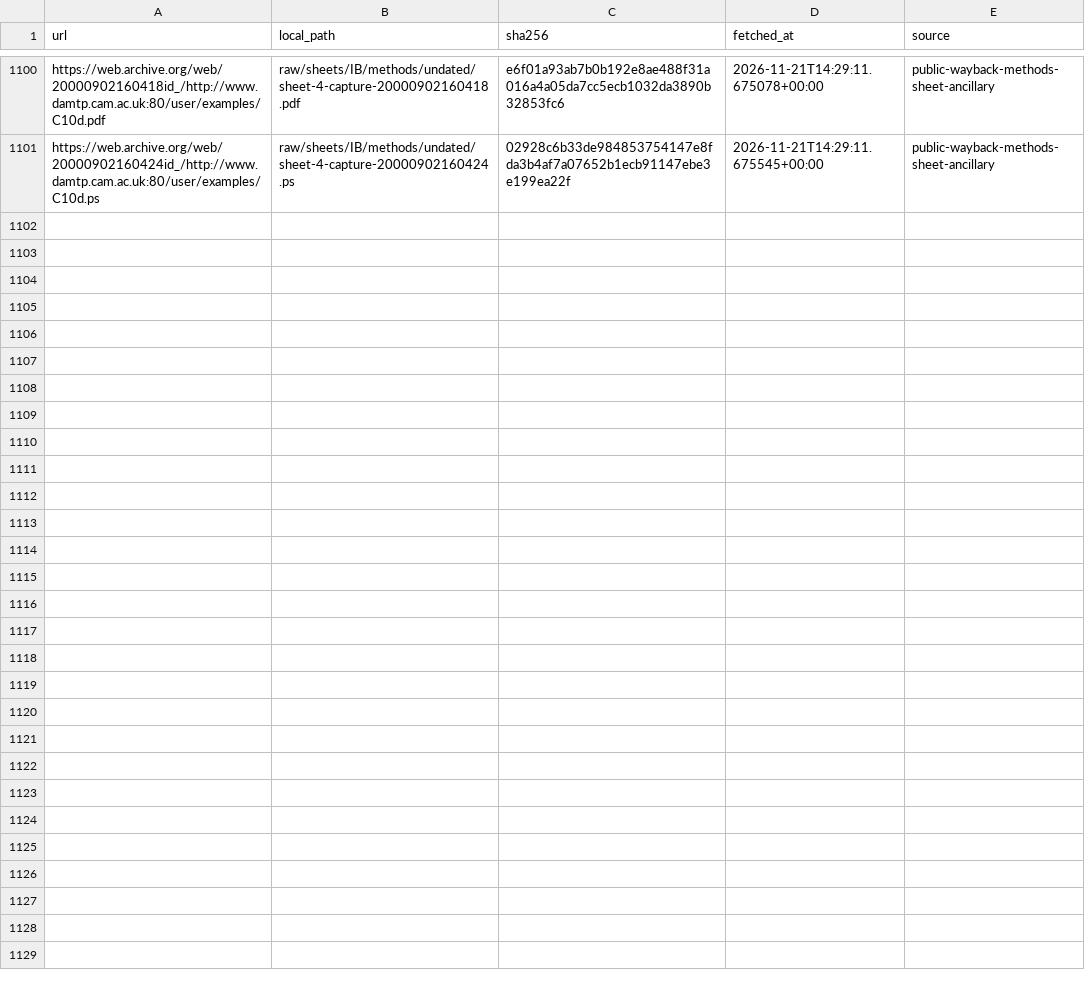
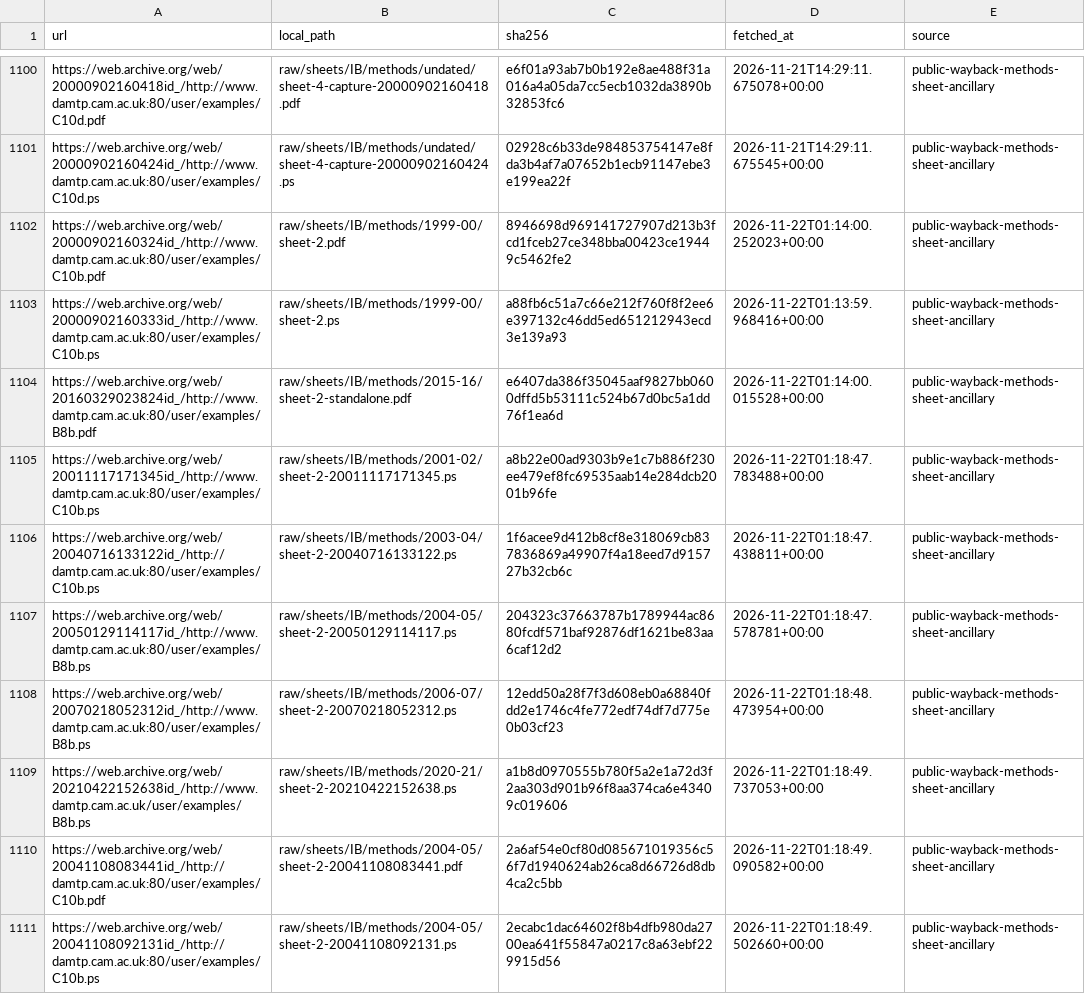
Before and after one commit to TonyyyyyTang/cambridge-maths-private, a CSV file: manifest.csv, drawn as a sheet; only a part is shown, gaps mark what is left out.

Commit message:
Document the original printings of Methods sheet two

```diff
--- a/manifest.csv
+++ b/manifest.csv
@@ -1101 +1101,11 @@ https://web.archive.org/web/20000902160418id_/http://www.damtp.cam.ac.uk:80/user
 https://web.archive.org/web/20000902160424id_/http://www.damtp.cam.ac.uk:80/user/examples/C10d.ps,raw/sheets/IB/methods/undated/sheet-4-capture-20000902160424.ps,02928c6b33de984853754147e8fda3b4af7a07652b1ecb91147ebe3e199ea22f,2026-11-21T14:29:11.675545+00:00,public-wayback-methods-sheet-ancillary
+https://web.archive.org/web/20000902160324id_/http://www.damtp.cam.ac.uk:80/user/examples/C10b.pdf,raw/sheets/IB/methods/1999-00/sheet-2.pdf,8946698d969141727907d213b3fcd1fceb27ce348bba00423ce19449c5462fe2,2026-11-22T01:14:00.252023+00:00,public-wayback-methods-sheet-ancillary
+https://web.archive.org/web/20000902160333id_/http://www.damtp.cam.ac.uk:80/user/examples/C10b.ps,raw/sheets/IB/methods/1999-00/sheet-2.ps,a88fb6c51a7c66e212f760f8f2ee6e397132c46dd5ed651212943ecd3e139a93,2026-11-22T01:13:59.968416+00:00,public-wayback-methods-sheet-ancillary
+https://web.archive.org/web/20160329023824id_/http://www.damtp.cam.ac.uk:80/user/examples/B8b.pdf,raw/sheets/IB/methods/2015-16/sheet-2-standalone.pdf,e6407da386f35045aaf9827bb0600dffd5b53111c524b67d0bc5a1dd76f1ea6d,2026-11-22T01:14:00.015528+00:00,public-wayback-methods-sheet-ancillary
+https://web.archive.org/web/20011117171345id_/http://www.damtp.cam.ac.uk:80/user/examples/C10b.ps,raw/sheets/IB/methods/2001-02/sheet-2-20011117171345.ps,a8b22e00ad9303b9e1c7b886f230ee479ef8fc69535aab14e284dcb2001b96fe,2026-11-22T01:18:47.783488+00:00,public-wayback-methods-sheet-ancillary
+https://web.archive.org/web/20040716133122id_/http://damtp.cam.ac.uk:80/user/examples/C10b.ps,raw/sheets/IB/methods/2003-04/sheet-2-20040716133122.ps,1f6acee9d412b8cf8e318069cb837836869a49907f4a18eed7d915727b32cb6c,2026-11-22T01:18:47.438811+00:00,public-wayback-methods-sheet-ancillary
+https://web.archive.org/web/20050129114117id_/http://www.damtp.cam.ac.uk:80/user/examples/B8b.ps,raw/sheets/IB/methods/2004-05/sheet-2-20050129114117.ps,204323c37663787b1789944ac8680fcdf571baf92876df1621be83aa6caf12d2,2026-11-22T01:18:47.578781+00:00,public-wayback-methods-sheet-ancillary
+https://web.archive.org/web/20070218052312id_/http://www.damtp.cam.ac.uk:80/user/examples/B8b.ps,raw/sheets/IB/methods/2006-07/sheet-2-20070218052312.ps,12edd50a28f7f3d608eb0a68840fdd2e1746c4fe772edf74df7d775e0b03cf23,2026-11-22T01:18:48.473954+00:00,public-wayback-methods-sheet-ancillary
+https://web.archive.org/web/20210422152638id_/http://www.damtp.cam.ac.uk/user/examples/B8b.ps,raw/sheets/IB/methods/2020-21/sheet-2-20210422152638.ps,a1b8d0970555b780f5a2e1a72d3f2aa303d901b96f8aa374ca6e43409c019606,2026-11-22T01:18:49.737053+00:00,public-wayback-methods-sheet-ancillary
+https://web.archive.org/web/20041108083441id_/http://damtp.cam.ac.uk:80/user/examples/C10b.pdf,raw/sheets/IB/methods/2004-05/sheet-2-20041108083441.pdf,2a6af54e0cf80d085671019356c56f7d1940624ab26ca8d66726d8db4ca2c5bb,2026-11-22T01:18:49.090582+00:00,public-wayback-methods-sheet-ancillary
+https://web.archive.org/web/20041108092131id_/http://damtp.cam.ac.uk:80/user/examples/C10b.ps,raw/sheets/IB/methods/2004-05/sheet-2-20041108092131.ps,2ecabc1dac64602f8b4dfb980da2700ea641f55847a0217c8a63ebf229915d56,2026-11-22T01:18:49.502660+00:00,public-wayback-methods-sheet-ancillary
```
Also changed, not shown: 2 other files.
